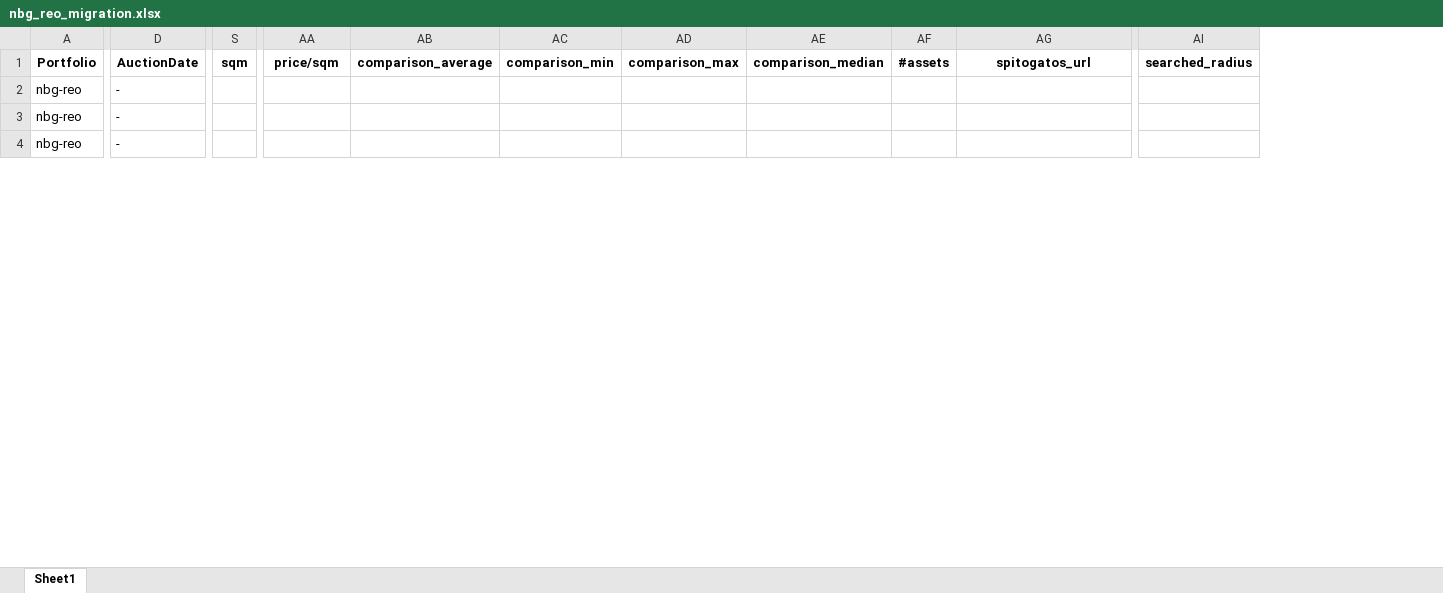
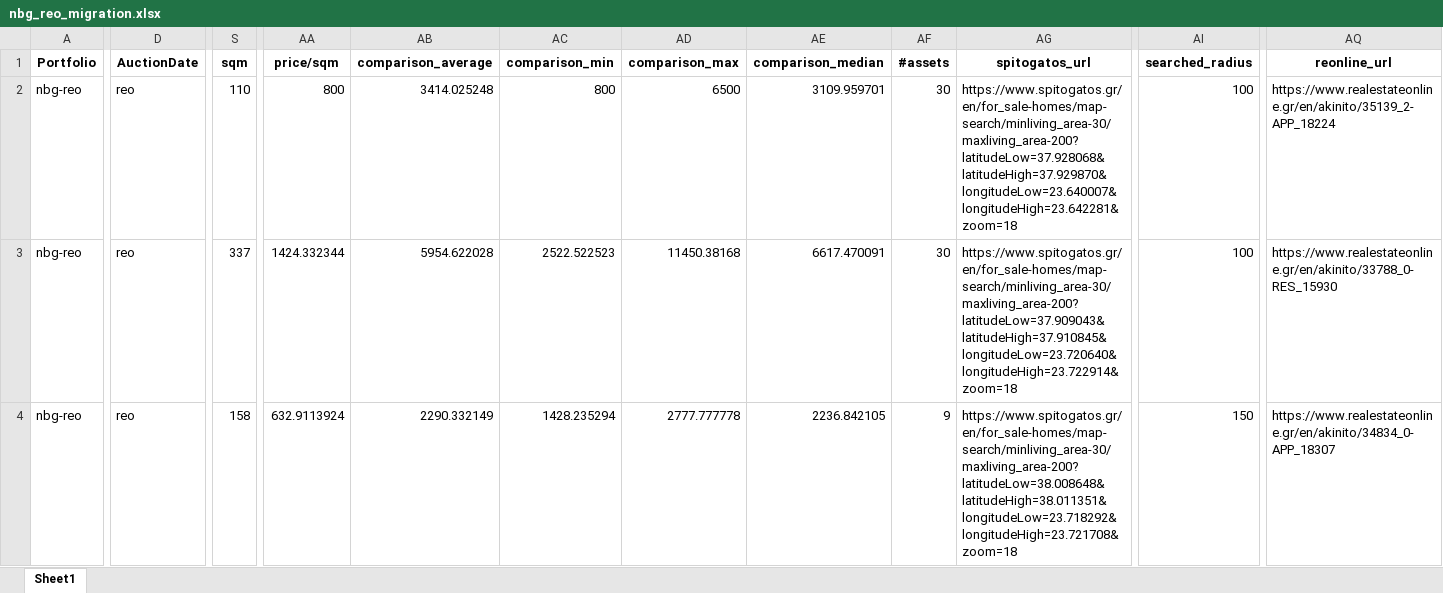
Before and after one commit to mifmif1/RealEstateAI, an Excel workbook: byhand/nbg_reo_migration.xlsx, sheet Sheet1, drawn as a sheet; only a part is shown, gaps mark what is left out; values as stored, in another font and other column widths than the file's, no borders; conditional formats not drawn; the diff covers the shown part only; the diff names each change by its address in the sheet, - before the commit and + after, or states it on an @@ line.

```diff
--- a/byhand/nbg_reo_migration.xlsx (sheet Sheet1)
+++ b/byhand/nbg_reo_migration.xlsx (sheet Sheet1)
+column AQ (reonline_url), rows 2-4: https://www.realestateonline.gr/en/akinito/35139_2-APP_18224 | https://www.realestateonline.gr/en/akinito/33788_0-RES_15930 | https://www.realestateonline.gr/en/akinito/34834_0-APP_18307
-D2:D4 (AuctionDate): -
+D2:D4 (AuctionDate): reo
-S2 (sqm): (empty)
+S2 (sqm): 110
-AA2 (price/sqm): (empty)
+AA2 (price/sqm): 800
-AB2 (comparison_average): (empty)
+AB2 (comparison_average): 3414.025248
-AC2 (comparison_min): (empty)
+AC2 (comparison_min): 800
-AD2 (comparison_max): (empty)
+AD2 (comparison_max): 6500
-AE2 (comparison_median): (empty)
+AE2 (comparison_median): 3109.959701
-AF2:AF3 (#assets): (empty)
+AF2:AF3 (#assets): 30
-AG2 (spitogatos_url): (empty)
+AG2 (spitogatos_url): https://www.spitogatos.gr/en/for_sale-homes/map-search/minliving_area-30/maxliving_area-200?latitudeLow=37.928068&latitudeHigh=37.929870&longitudeLow=23.640007&longitudeHigh=23.642281&zoom=18
-AI2:AI3 (searched_radius): (empty)
+AI2:AI3 (searched_radius): 100
-S3 (sqm): (empty)
+S3 (sqm): 337
-AA3 (price/sqm): (empty)
+AA3 (price/sqm): 1424.332344
-AB3 (comparison_average): (empty)
+AB3 (comparison_average): 5954.622028
-AC3 (comparison_min): (empty)
+AC3 (comparison_min): 2522.522523
-AD3 (comparison_max): (empty)
+AD3 (comparison_max): 11450.38168
-AE3 (comparison_median): (empty)
+AE3 (comparison_median): 6617.470091
-AG3 (spitogatos_url): (empty)
+AG3 (spitogatos_url): https://www.spitogatos.gr/en/for_sale-homes/map-search/minliving_area-30/maxliving_area-200?latitudeLow=37.909043&latitudeHigh=37.910845&longitudeLow=23.720640&longitudeHigh=23.722914&zoom=18
-S4 (sqm): (empty)
+S4 (sqm): 158
-AA4 (price/sqm): (empty)
+AA4 (price/sqm): 632.9113924
-AB4 (comparison_average): (empty)
+AB4 (comparison_average): 2290.332149
-AC4 (comparison_min): (empty)
+AC4 (comparison_min): 1428.235294
-AD4 (comparison_max): (empty)
+AD4 (comparison_max): 2777.777778
-AE4 (comparison_median): (empty)
+AE4 (comparison_median): 2236.842105
-AF4 (#assets): (empty)
+AF4 (#assets): 9
-AG4 (spitogatos_url): (empty)
+AG4 (spitogatos_url): https://www.spitogatos.gr/en/for_sale-homes/map-search/minliving_area-30/maxliving_area-200?latitudeLow=38.008648&latitudeHigh=38.011351&longitudeLow=23.718292&longitudeHigh=23.721708&zoom=18
-AI4 (searched_radius): (empty)
+AI4 (searched_radius): 150
```
Also changed, not shown: 1456 edited cells elsewhere in this sheet, byhand/all_assets.xlsx, byhand/nbg_reo_finished.xlsx, 4 other files.
